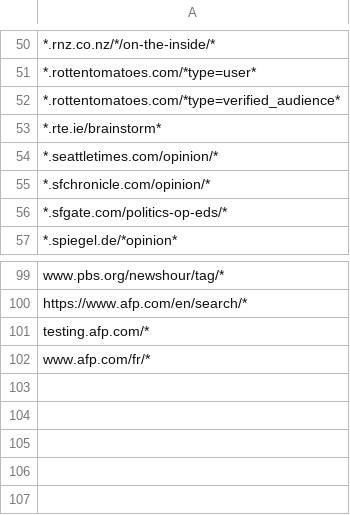
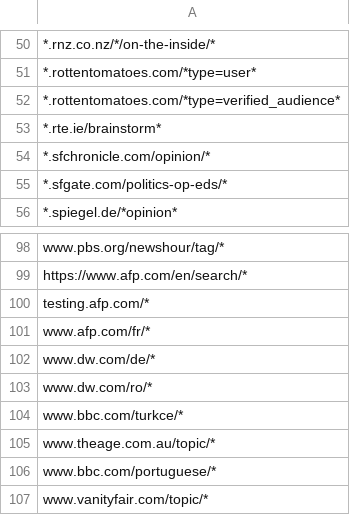
Before and after one commit to Superb-Owl-Wiki/Reliable-Source-Engine, a CSV file: Exclude-Opinion, blog, commentary, editorial, forum, and newswire exclusions.csv, drawn as a sheet; only a part is shown, gaps mark what is left out; removed rows and columns are numbered as before the commit, all else as after; the diff names each change by its address in the sheet, - before the commit and + after, or states it on an @@ line.

```diff
--- a/Exclude-Opinion, blog, commentary, editorial, forum, and newswire exclusions.csv
+++ b/Exclude-Opinion, blog, commentary, editorial, forum, and newswire exclusions.csv
-row 54: *.seattletimes.com/opinion/*
+row 102: www.dw.com/de/*
+row 103: www.dw.com/ro/*
+row 104: www.bbc.com/turkce/*
+row 105: www.theage.com.au/topic/*
+row 106: www.bbc.com/portuguese/*
+row 107: www.vanityfair.com/topic/*
```
Also changed, not shown: Include-Table 1.csv.
